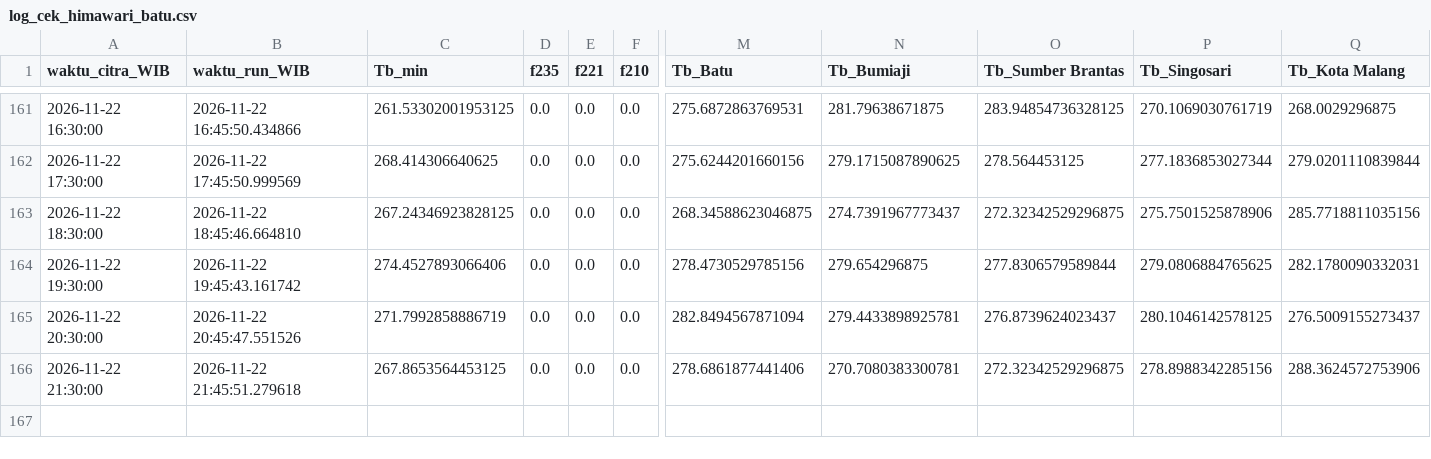
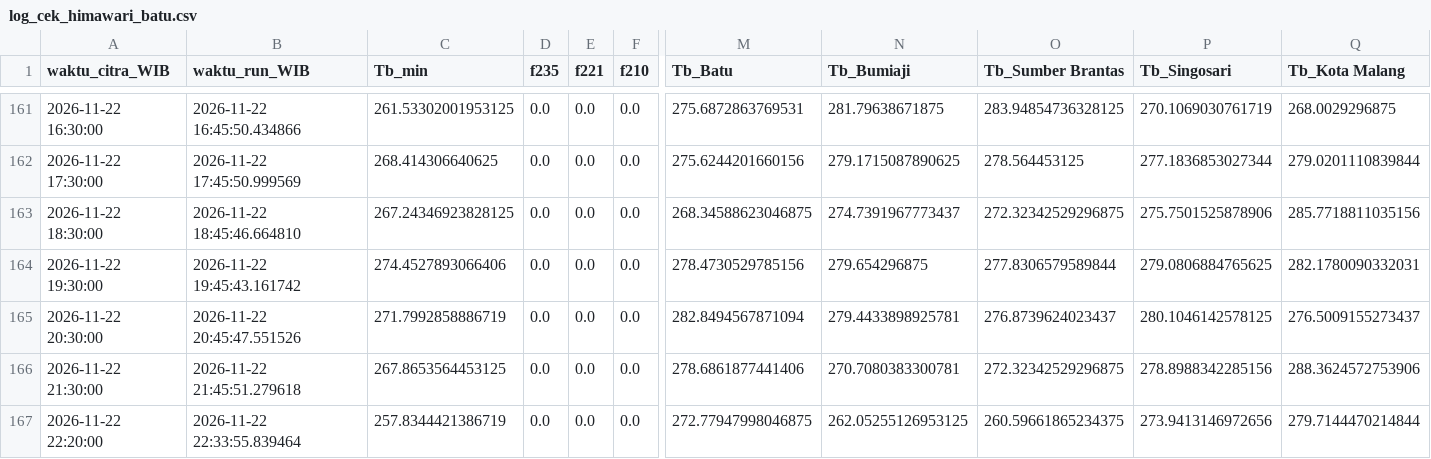
Before and after one commit to bagus2018/pantau-awan-batu, a CSV file: output/log_cek_himawari_batu.csv, drawn as a sheet; only a part is shown, gaps mark what is left out; rows hold the shown columns only; the diff names each change by its address in the sheet, - before the commit and + after, or states it on an @@ line.

```diff
--- a/output/log_cek_himawari_batu.csv
+++ b/output/log_cek_himawari_batu.csv
+row 167: 2026-11-22 22:20:00 | 2026-11-22 22:33:55.839464 | 257.8344421386719 | 0.0 | 0.0 | 0.0 | 272.77947998046875 | 262.05255126953125 | 260.59661865234375 | 273.9413146972656 | 279.7144470214844
```
Also changed, not shown: output/LATEST_banding_historis.csv, output/LATEST_deret_awan.csv, 4 other files.
